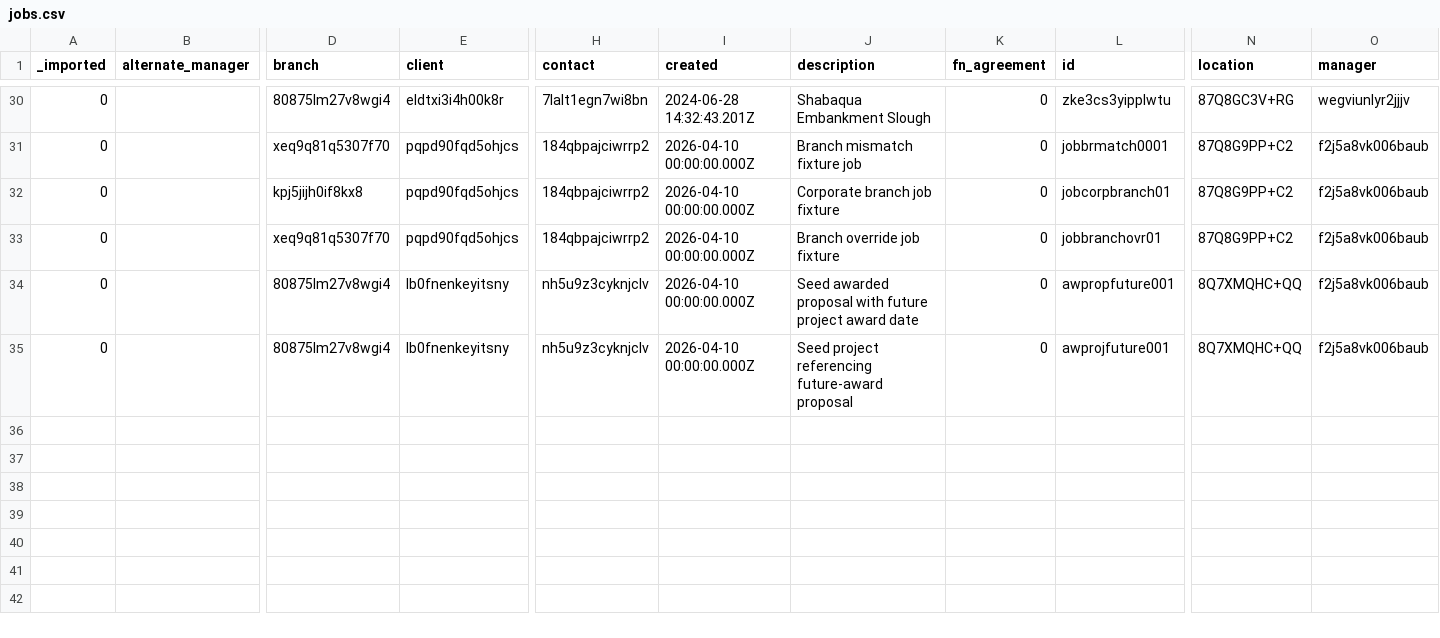
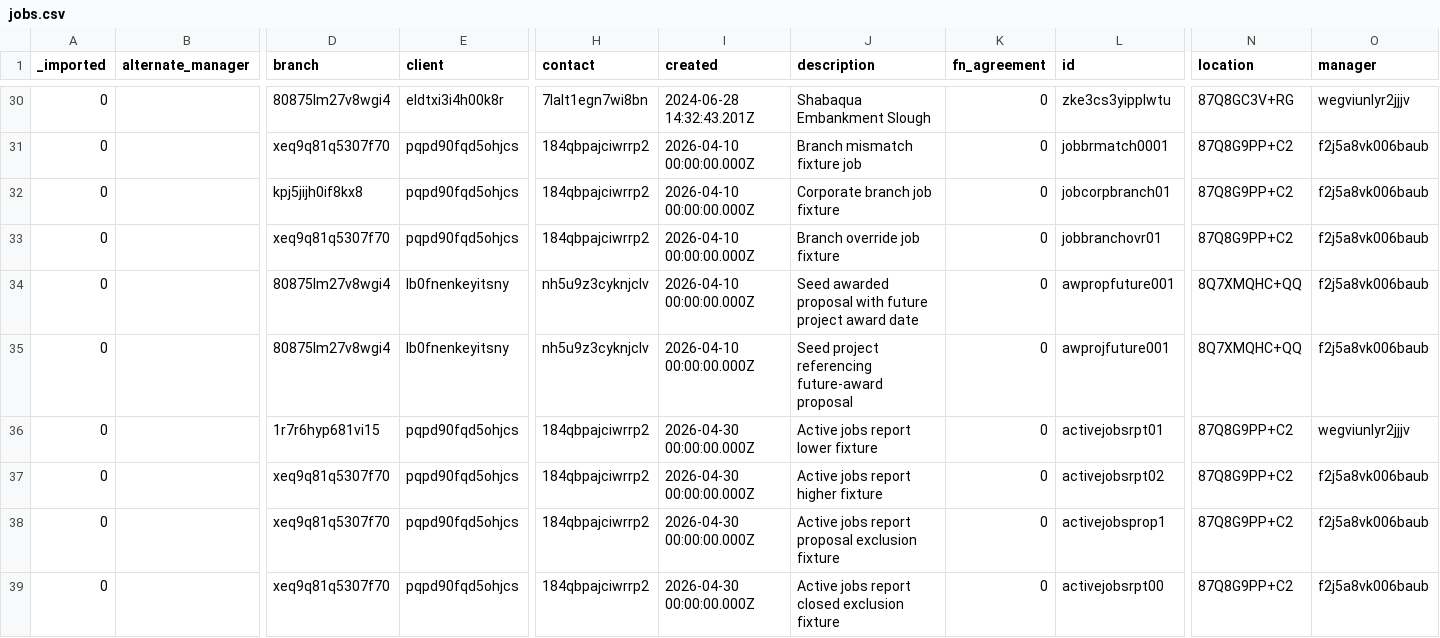
Before and after one commit to stamler/tybalt_turbo, a CSV file: app/test_seed_data/data/jobs.csv, drawn as a sheet; only a part is shown, gaps mark what is left out; rows hold the shown columns only; the diff names each change by its address in the sheet, - before the commit and + after, or states it on an @@ line.

Commit message:
Add active jobs CSV report

```diff
--- a/app/test_seed_data/data/jobs.csv
+++ b/app/test_seed_data/data/jobs.csv
+row 36: 0 |  | 1r7r6hyp681vi15 | pqpd90fqd5ohjcs | 184qbpajciwrrp2 | 2026-04-30 00:00:00.000Z | Active jobs report lower fixture | 0 | activejobsrpt01 | 87Q8G9PP+C2 | wegviunlyr2jjjv
+row 37: 0 |  | xeq9q81q5307f70 | pqpd90fqd5ohjcs | 184qbpajciwrrp2 | 2026-04-30 00:00:00.000Z | Active jobs report higher fixture | 0 | activejobsrpt02 | 87Q8G9PP+C2 | f2j5a8vk006baub
+row 38: 0 |  | xeq9q81q5307f70 | pqpd90fqd5ohjcs | 184qbpajciwrrp2 | 2026-04-30 00:00:00.000Z | Active jobs report proposal exclusion fixture | 0 | activejobsprop1 | 87Q8G9PP+C2 | f2j5a8vk006baub
+row 39: 0 |  | xeq9q81q5307f70 | pqpd90fqd5ohjcs | 184qbpajciwrrp2 | 2026-04-30 00:00:00.000Z | Active jobs report closed exclusion fixture | 0 | activejobsrpt00 | 87Q8G9PP+C2 | f2j5a8vk006baub
```
Also changed, not shown: 6 other files.
